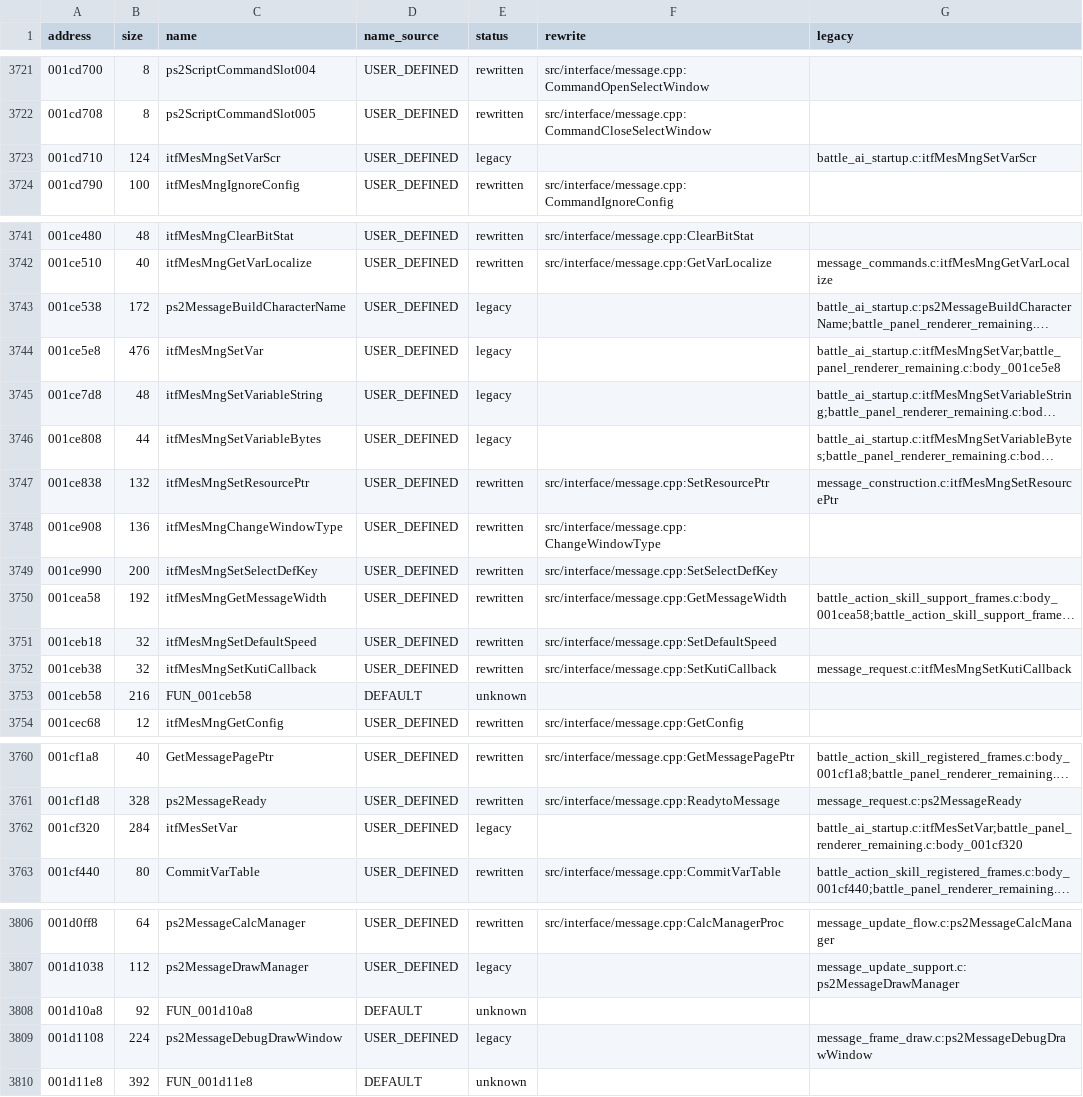
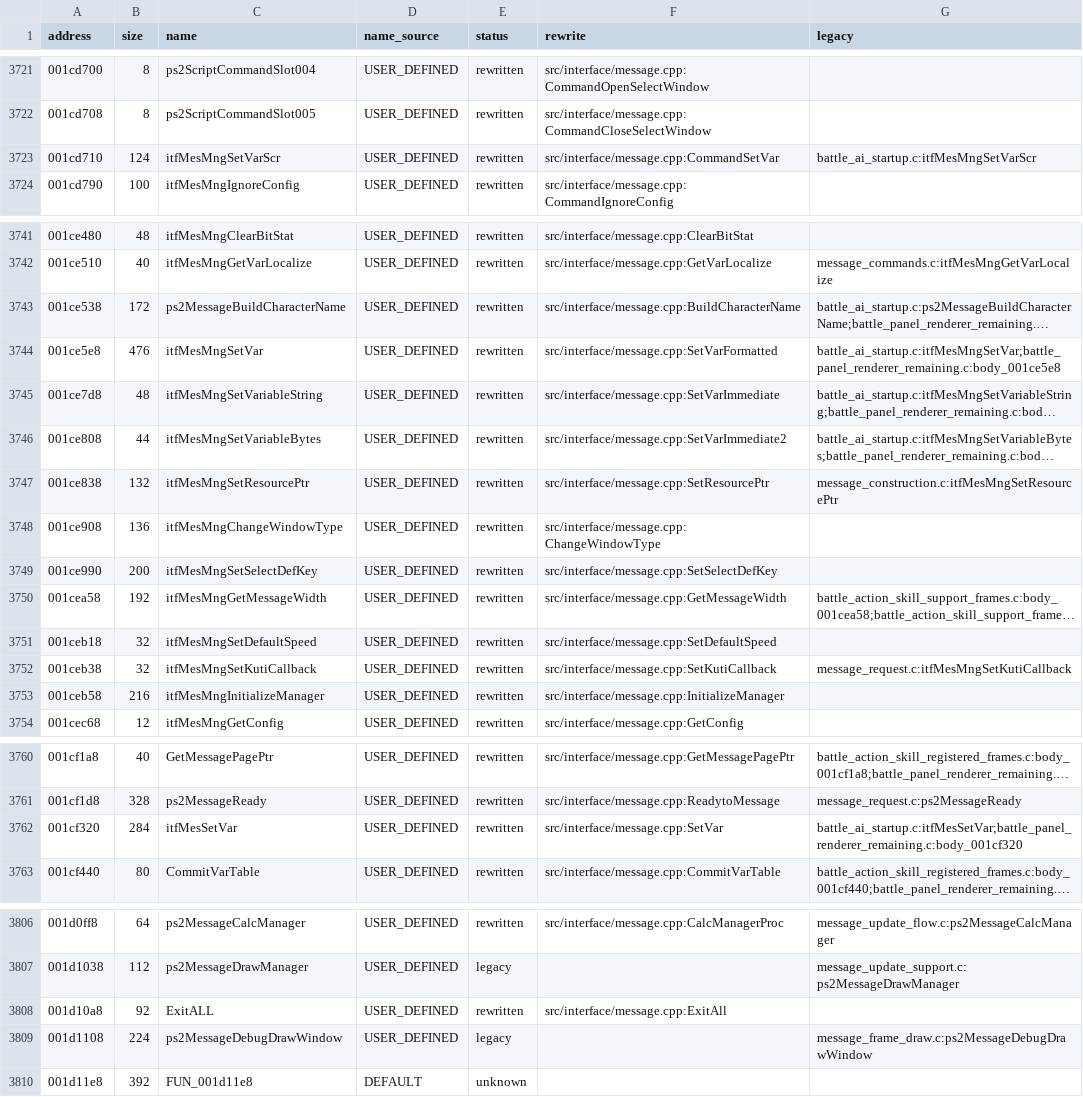
Before and after one commit to coregee/dds_recomp, a TSV file: nocturne/reference/function-map.tsv, drawn as a sheet; only a part is shown, gaps mark what is left out; long unchanged cells end in …; the diff covers the shown part only; the diff names each change by its address in the sheet, - before the commit and + after, or states it on an @@ line.

```diff
--- a/nocturne/reference/function-map.tsv
+++ b/nocturne/reference/function-map.tsv
-E3723 (status): legacy
+E3723 (status): rewritten
-F3723 (rewrite): (empty)
+F3723 (rewrite): src/interface/message.cpp:CommandSetVar
-E3743:E3746 (status): legacy
+E3743:E3746 (status): rewritten
-F3743 (rewrite): (empty)
+F3743 (rewrite): src/interface/message.cpp:BuildCharacterName
-F3744 (rewrite): (empty)
+F3744 (rewrite): src/interface/message.cpp:SetVarFormatted
-F3745 (rewrite): (empty)
+F3745 (rewrite): src/interface/message.cpp:SetVarImmediate
-F3746 (rewrite): (empty)
+F3746 (rewrite): src/interface/message.cpp:SetVarImmediate2
-C3753 (name): FUN_001ceb58
+C3753 (name): itfMesMngInitializeManager
-D3753 (name_source): DEFAULT
+D3753 (name_source): USER_DEFINED
-E3753 (status): unknown
+E3753 (status): rewritten
-F3753 (rewrite): (empty)
+F3753 (rewrite): src/interface/message.cpp:InitializeManager
-E3762 (status): legacy
+E3762 (status): rewritten
-F3762 (rewrite): (empty)
+F3762 (rewrite): src/interface/message.cpp:SetVar
-C3808 (name): FUN_001d10a8
+C3808 (name): ExitALL
-D3808 (name_source): DEFAULT
+D3808 (name_source): USER_DEFINED
-E3808 (status): unknown
+E3808 (status): rewritten
-F3808 (rewrite): (empty)
+F3808 (rewrite): src/interface/message.cpp:ExitAll
```
Also changed, not shown: 2 edited cells elsewhere in this file, nocturne/tools/ghidra/nocturne_signatures.tsv, 12 other files.
